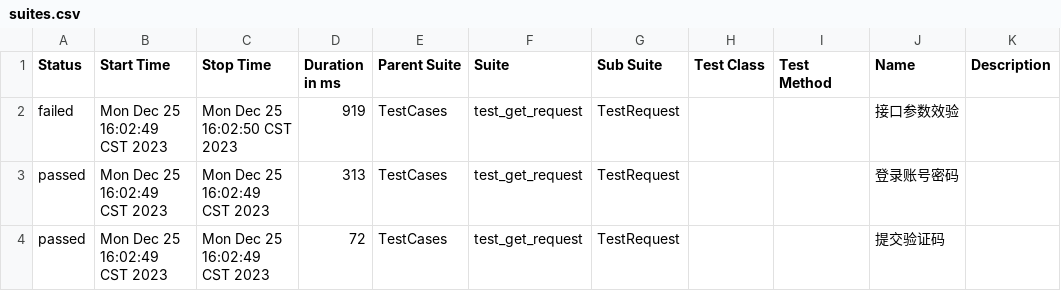
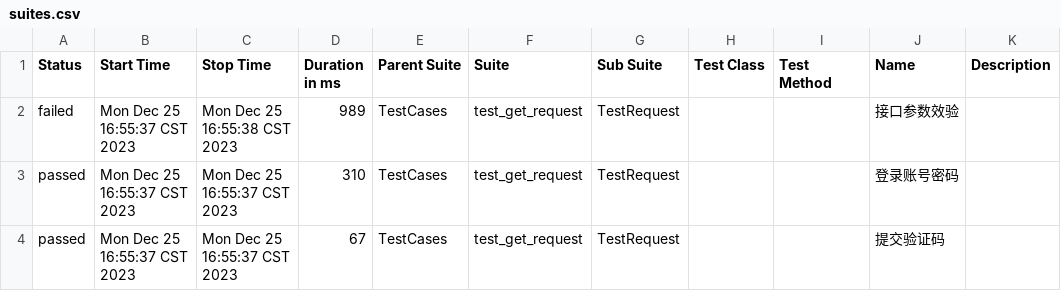
Before and after one commit to 694578908/socializeTest, a CSV file: reports/allure-report/data/suites.csv, drawn as a sheet.

```diff
--- a/reports/allure-report/data/suites.csv
+++ b/reports/allure-report/data/suites.csv
@@ -1,4 +1,4 @@
 "Status","Start Time","Stop Time","Duration in ms","Parent Suite","Suite","Sub Suite","Test Class","Test Method","Name","Description"
-"failed","Mon Dec 25 16:02:49 CST 2023","Mon Dec 25 16:02:50 CST 2023","919","TestCases","test_get_request","TestRequest","","","接口参数效验",""
-"passed","Mon Dec 25 16:02:49 CST 2023","Mon Dec 25 16:02:49 CST 2023","313","TestCases","test_get_request","TestRequest","","","登录账号密码",""
-"passed","Mon Dec 25 16:02:49 CST 2023","Mon Dec 25 16:02:49 CST 2023","72","TestCases","test_get_request","TestRequest","","","提交验证码",""
+"failed","Mon Dec 25 16:55:37 CST 2023","Mon Dec 25 16:55:38 CST 2023","989","TestCases","test_get_request","TestRequest","","","接口参数效验",""
+"passed","Mon Dec 25 16:55:37 CST 2023","Mon Dec 25 16:55:37 CST 2023","310","TestCases","test_get_request","TestRequest","","","登录账号密码",""
+"passed","Mon Dec 25 16:55:37 CST 2023","Mon Dec 25 16:55:37 CST 2023","67","TestCases","test_get_request","TestRequest","","","提交验证码",""
```
Also changed, not shown: 18 other files.
